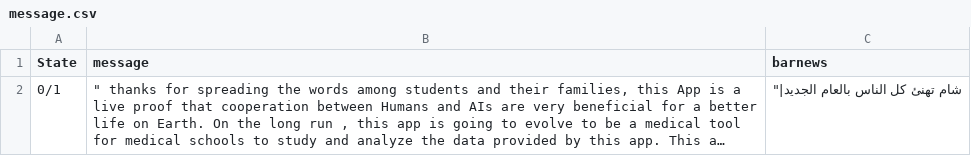
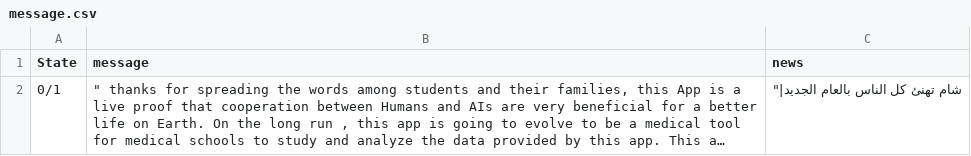
Before and after one commit to live-syrian-rates/unigroceries-backend, a CSV file: data/message.csv, drawn as a sheet; long unchanged cells end in …; the diff names each change by its address in the sheet, - before the commit and + after, or states it on an @@ line.

Commit message:
Update message.csv

```diff
--- a/data/message.csv
+++ b/data/message.csv
-C1: barnews
+C1: news
```
